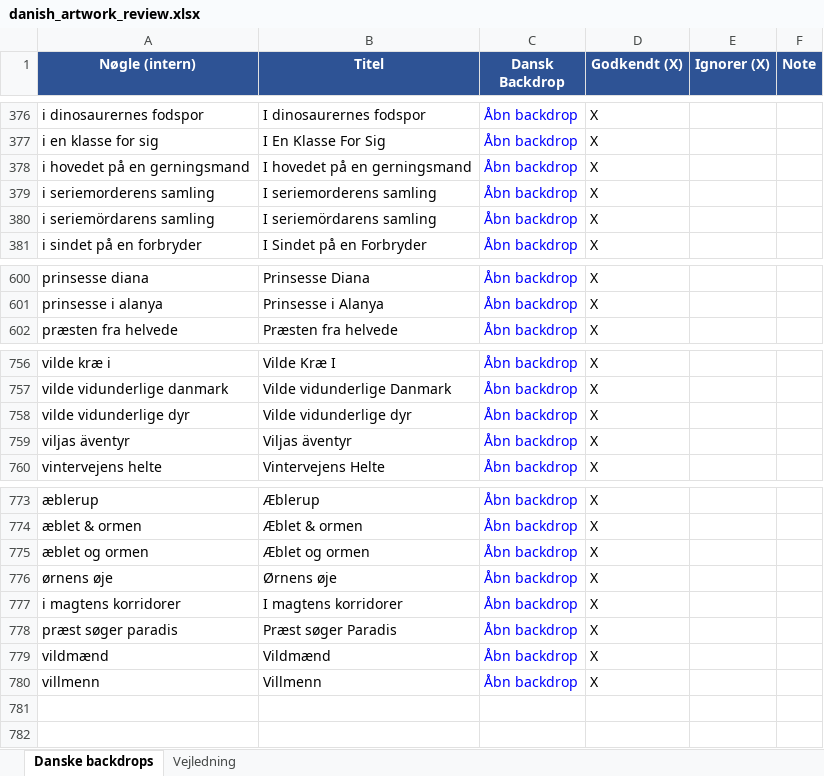
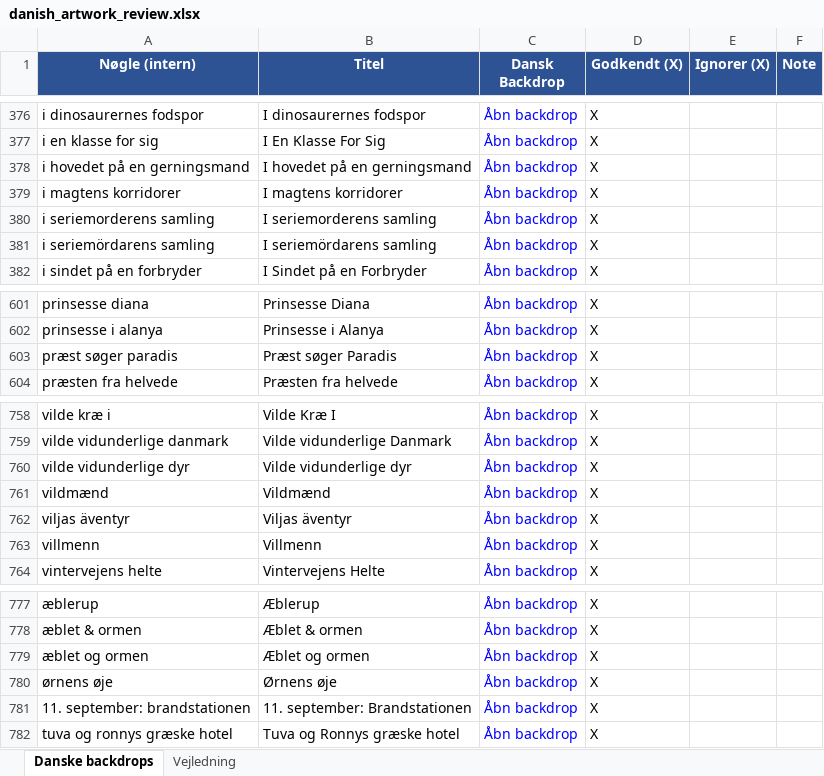
Before and after one commit to flanaganz/epgoal, an Excel workbook: data/danish_artwork_review.xlsx, sheet Danske backdrops, drawn as a sheet; only a part is shown, gaps mark what is left out; values as stored, in another font and other column widths than the file's, no borders; addresses are those after the commit; the diff names each change by its address in the sheet, - before the commit and + after, or states it on an @@ line.

```diff
--- a/data/danish_artwork_review.xlsx (sheet Danske backdrops)
+++ b/data/danish_artwork_review.xlsx (sheet Danske backdrops)
+row 379: i magtens korridorer | I magtens korridorer | Åbn backdrop | X
+row 603: præst søger paradis | Præst søger Paradis | Åbn backdrop | X
@@ row 779 moved to row 761: vildmænd @@
@@ row 780 moved to row 763: villmenn @@
-A781 (Nøgle (intern)): i magtens korridorer
+A781 (Nøgle (intern)): 11. september: brandstationen
-B781 (Titel): I magtens korridorer
+B781 (Titel): 11. september: Brandstationen
-A782 (Nøgle (intern)): præst søger paradis
+A782 (Nøgle (intern)): tuva og ronnys græske hotel
-B782 (Titel): Præst søger Paradis
+B782 (Titel): Tuva og Ronnys græske hotel
```
Also changed, not shown: data/sport_artwork_review.xlsx, 11 other files.
